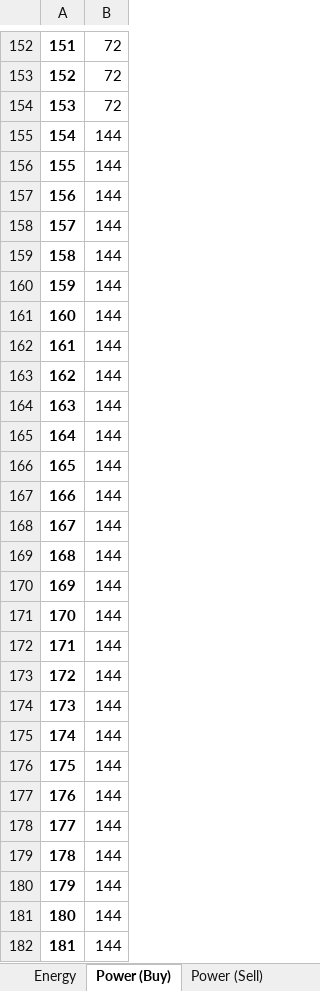
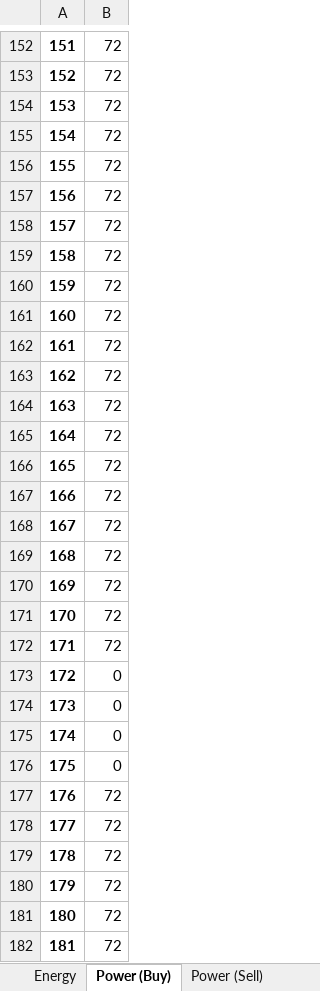
Before and after one commit to jmanzolli/SMaRTE-electric-bus-smart-charging-platform, an Excel workbook: Results/output_robustcounterpart.xlsx, sheet Power (Buy), drawn as a sheet; only a part is shown, gaps mark what is left out; values as stored, in another font and other column widths than the file's, no borders; the diff covers the shown part only; the diff names each change by its address in the sheet, - before the commit and + after, or states it on an @@ line.

```diff
--- a/Results/output_robustcounterpart.xlsx (sheet Power (Buy))
+++ b/Results/output_robustcounterpart.xlsx (sheet Power (Buy))
-B155:B172: 144
+B155:B172: 72
-B173:B176: 144
+B173:B176: 0
-B177:B182: 144
+B177:B182: 72
```
Also changed, not shown: 197 edited cells elsewhere in this sheet, sheet Energy, Instances/input_small.xlsx, Results/output_deterministic.xlsx, 3 other files.
